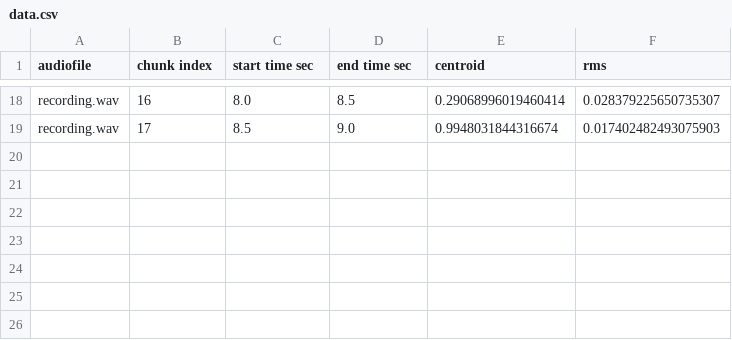
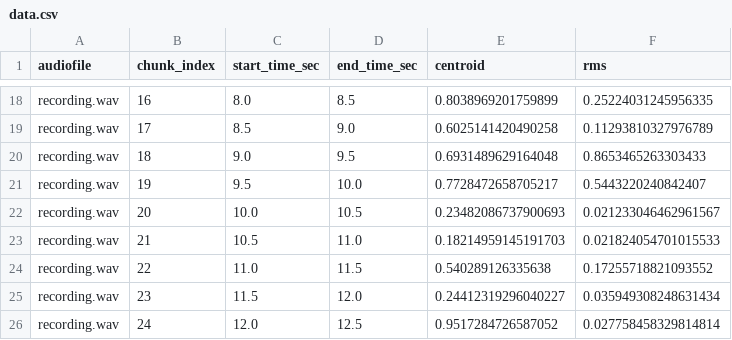
Before and after one commit to cheriestoner/the-big-voice, a CSV file: data/recording/data.csv, drawn as a sheet; only a part is shown, gaps mark what is left out; the diff covers the shown part only; the diff names each change by its address in the sheet, - before the commit and + after, or states it on an @@ line.

```diff
--- a/data/recording/data.csv
+++ b/data/recording/data.csv
-B1: chunk index
+B1: chunk_index
-C1: start time sec
+C1: start_time_sec
-D1: end time sec
+D1: end_time_sec
-E18 (centroid): 0.29068996019460414
+E18 (centroid): 0.8038969201759899
-F18 (rms): 0.028379225650735307
+F18 (rms): 0.25224031245956335
-E19 (centroid): 0.9948031844316674
+E19 (centroid): 0.6025141420490258
-F19 (rms): 0.017402482493075903
+F19 (rms): 0.11293810327976789
+row 20: recording.wav | 18 | 9.0 | 9.5 | 0.6931489629164048 | 0.8653465263303433
+row 21: recording.wav | 19 | 9.5 | 10.0 | 0.7728472658705217 | 0.5443220240842407
+row 22: recording.wav | 20 | 10.0 | 10.5 | 0.23482086737900693 | 0.021233046462961567
+row 23: recording.wav | 21 | 10.5 | 11.0 | 0.18214959145191703 | 0.021824054701015533
+row 24: recording.wav | 22 | 11.0 | 11.5 | 0.540289126335638 | 0.17255718821093552
+row 25: recording.wav | 23 | 11.5 | 12.0 | 0.24412319296040227 | 0.035949308248631434
+row 26: recording.wav | 24 | 12.0 | 12.5 | 0.9517284726587052 | 0.027758458329814814
```
Also changed, not shown: 32 edited cells elsewhere in this file, 6 other files.
